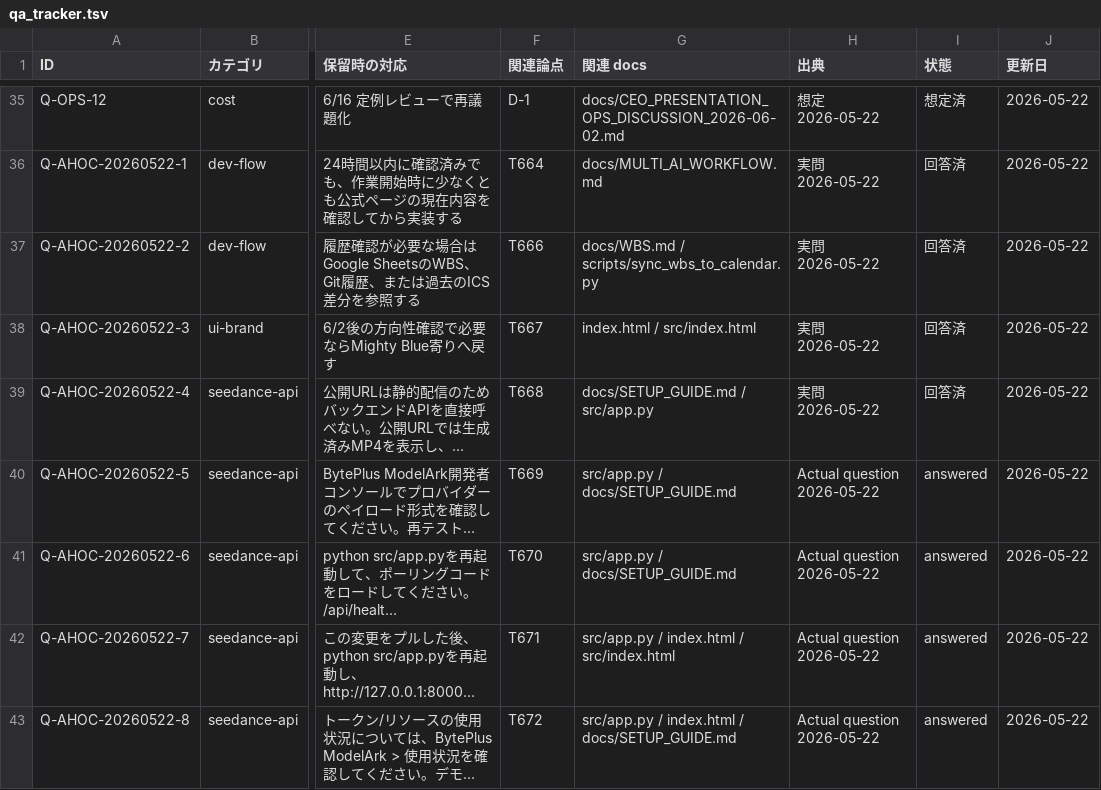
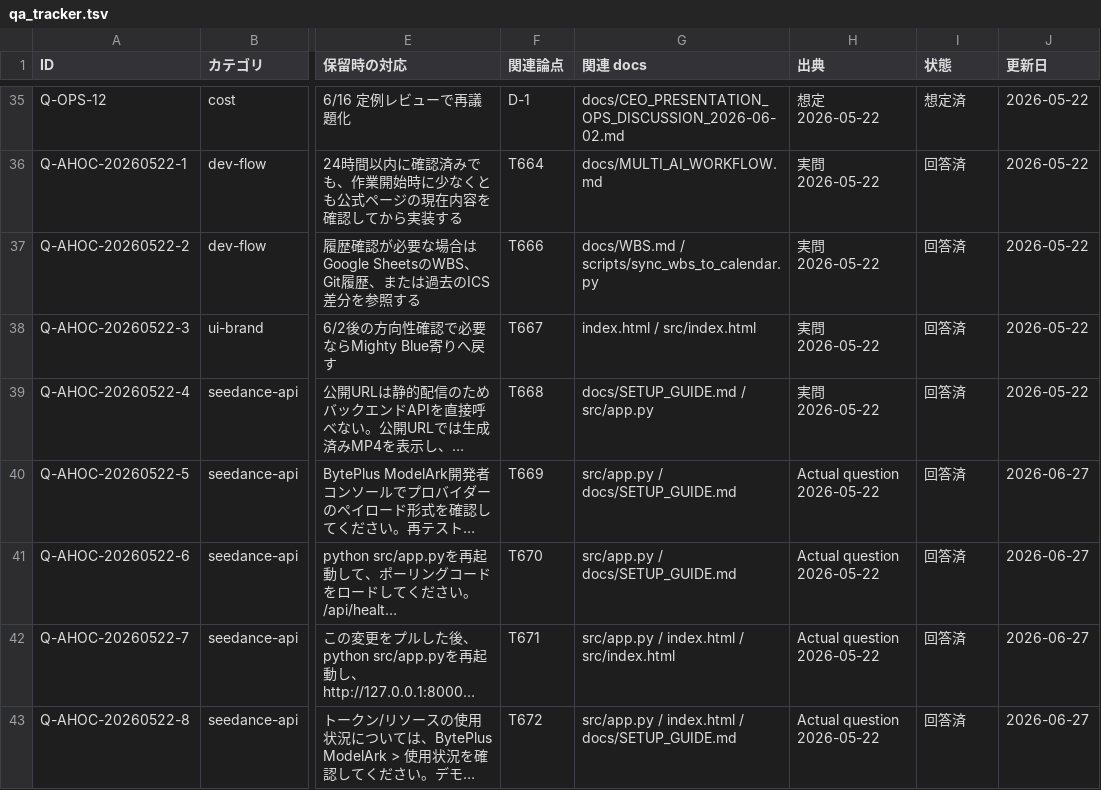
Before and after one commit to kanta13jp1/mighty-link-ai-connect, a TSV file: data/qa_tracker.tsv, drawn as a sheet; only a part is shown, gaps mark what is left out; long unchanged cells end in …; the diff covers the shown part only; the diff names each change by its address in the sheet, - before the commit and + after, or states it on an @@ line.

```diff
--- a/data/qa_tracker.tsv
+++ b/data/qa_tracker.tsv
-I40:I43 (状態): answered
+I40:I43 (状態): 回答済
-J40:J43 (更新日): 2026-05-22
+J40:J43 (更新日): 2026-06-27
```
Also changed, not shown: 11 edited cells elsewhere in this file, data/WBS.tsv, data/issues_tracker.tsv, 31 other files.
